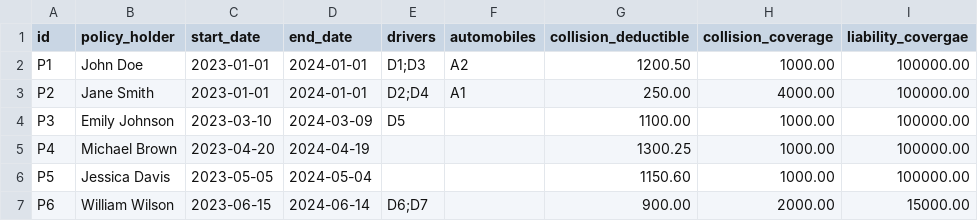
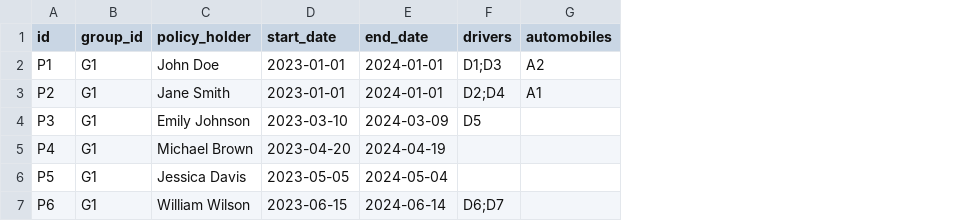
Before and after one commit to amitchatterjee/knowledgenet-examples, a CSV file: data/policies.csv, drawn as a sheet; removed rows and columns are numbered as before the commit, all else as after; the diff names each change by its address in the sheet, - before the commit and + after, or states it on an @@ line.

Commit message:
Added policy groups

```diff
--- a/data/policies.csv
+++ b/data/policies.csv
+column B (group_id), rows 2-7: all G1
-column G (collision_deductible), rows 2-7: 1200.50 | 250.00 | 1100.00 | 1300.25 | 1150.60 | 900.00
-column H (collision_coverage), rows 2-7: 1000.00 | 4000.00 | 1000.00 | 1000.00 | 1000.00 | 2000.00
-column I (liability_covergae), rows 2-7: 100000.00 | 100000.00 | 100000.00 | 100000.00 | 100000.00 | 15000.00
```
Also changed, not shown: 7 other files.
